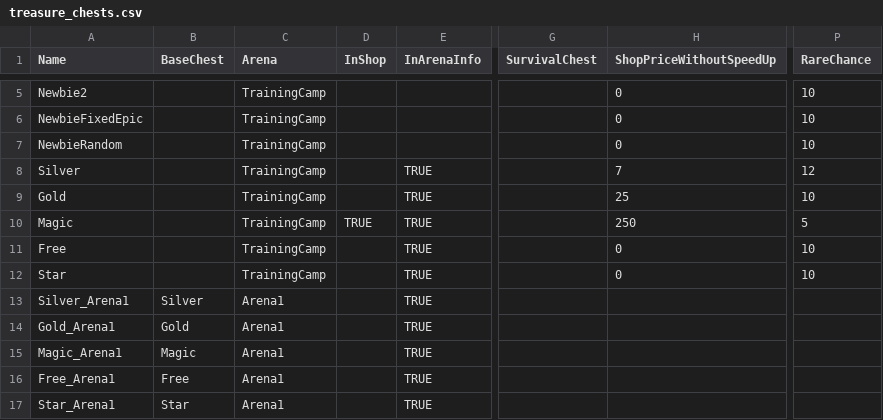
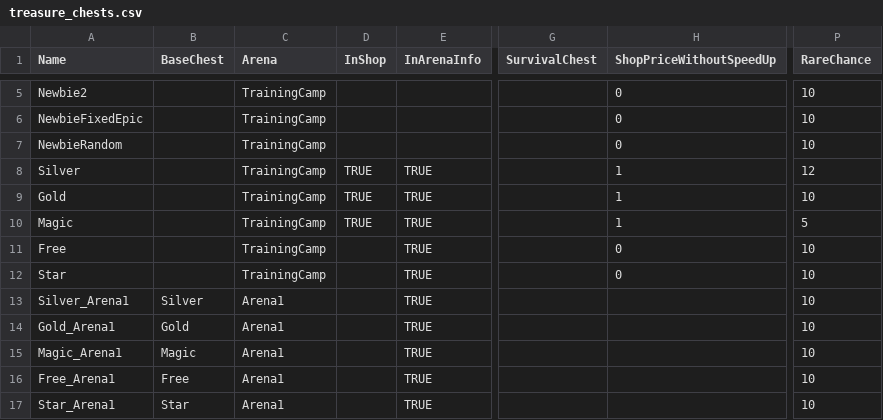
Before and after one commit to Axiaaa/AxiaRoyale, a CSV file: ServeurClash/ClashRoyale/bin/Debug/netcoreapp3.1/GameAssets/csv_logic/treasure_chests.csv, drawn as a sheet; only a part is shown, gaps mark what is left out; the diff covers the shown part only; the diff names each change by its address in the sheet, - before the commit and + after, or states it on an @@ line.

```diff
--- a/ServeurClash/ClashRoyale/bin/Debug/netcoreapp3.1/GameAssets/csv_logic/treasure_chests.csv
+++ b/ServeurClash/ClashRoyale/bin/Debug/netcoreapp3.1/GameAssets/csv_logic/treasure_chests.csv
-D8:D9 (InShop): (empty)
+D8:D9 (InShop): TRUE
-H8 (ShopPriceWithoutSpeedUp): 7
+H8 (ShopPriceWithoutSpeedUp): 1
-H9 (ShopPriceWithoutSpeedUp): 25
+H9 (ShopPriceWithoutSpeedUp): 1
-H10 (ShopPriceWithoutSpeedUp): 250
+H10 (ShopPriceWithoutSpeedUp): 1
-P13:P17 (RareChance): (empty)
+P13:P17 (RareChance): 10
```
Also changed, not shown: 39 edited cells elsewhere in this file, ServeurClash/ClashRoyale/bin/Debug/netcoreapp3.1/GameAssets/csv_logic/characters.csv, ServeurClash/ClashRoyale/bin/Debug/netcoreapp3.1/GameAssets/csv_logic/spells_characters.csv, 4 other files.
